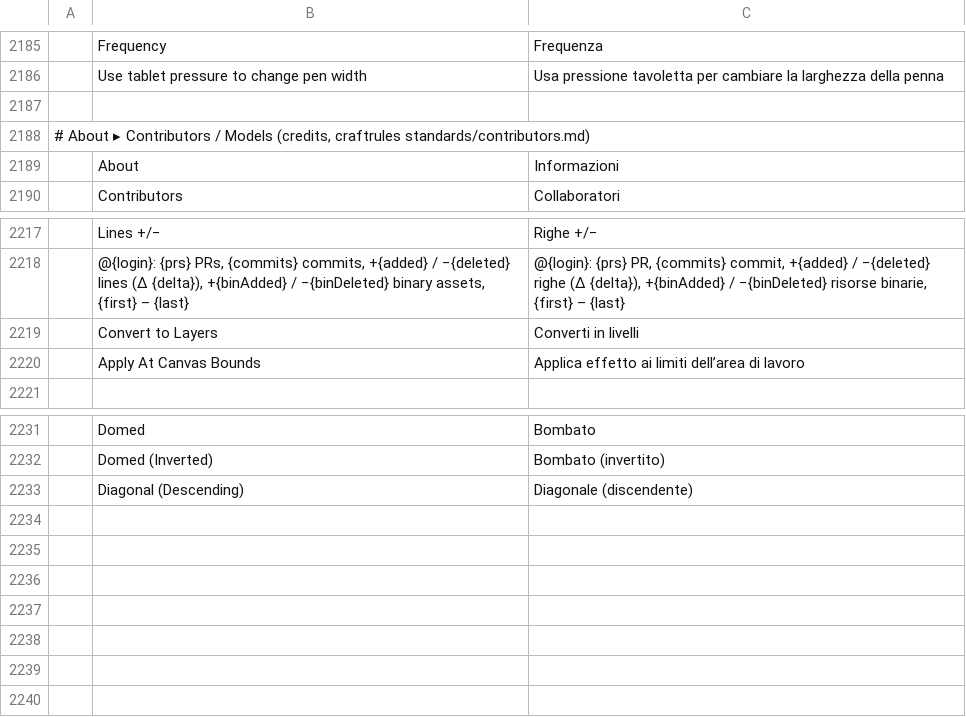
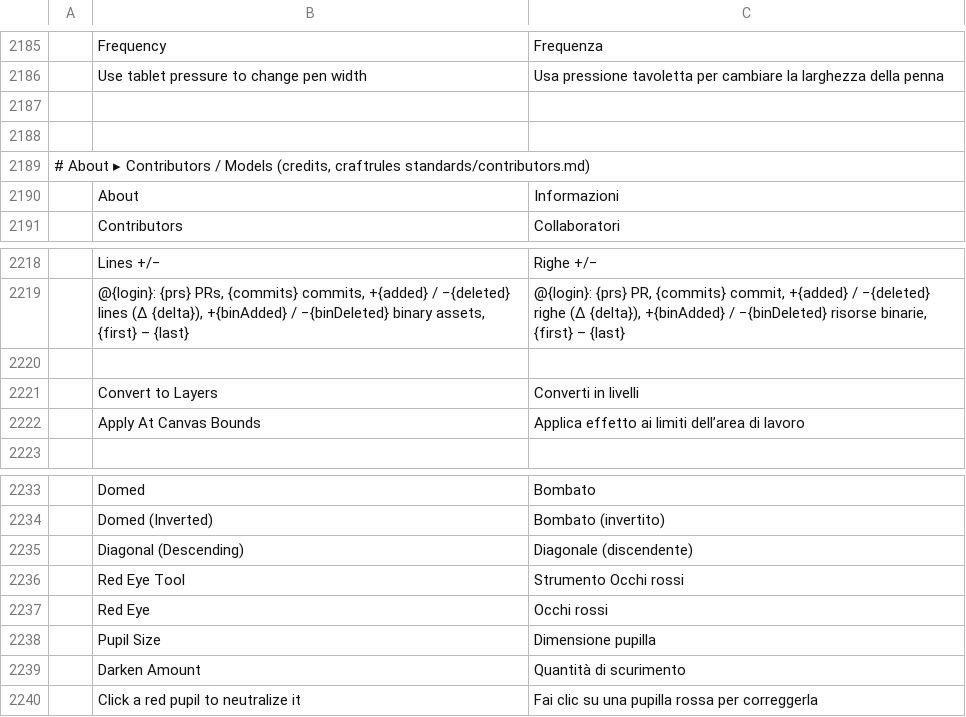
Before and after one commit to jorgerjimenez/United-Editer, a TSV file: photocraft/crates/ui-egui/src/i18n/it.tsv, drawn as a sheet; only a part is shown, gaps mark what is left out; the diff names each change by its address in the sheet, - before the commit and + after, or states it on an @@ line.

```diff
--- a/photocraft/crates/ui-egui/src/i18n/it.tsv
+++ b/photocraft/crates/ui-egui/src/i18n/it.tsv
+row 2188: (empty)
+row 2220: (empty)
+row 2236:  | Red Eye Tool | Strumento Occhi rossi
+row 2237:  | Red Eye | Occhi rossi
+row 2238:  | Pupil Size | Dimensione pupilla
+row 2239:  | Darken Amount | Quantità di scurimento
+row 2240:  | Click a red pupil to neutralize it | Fai clic su una pupilla rossa per correggerla
```
Also changed, not shown: photocraft/crates/ui-egui/src/i18n/es.tsv, photocraft/crates/ui-egui/src/i18n/ko.tsv, 24 other files.
